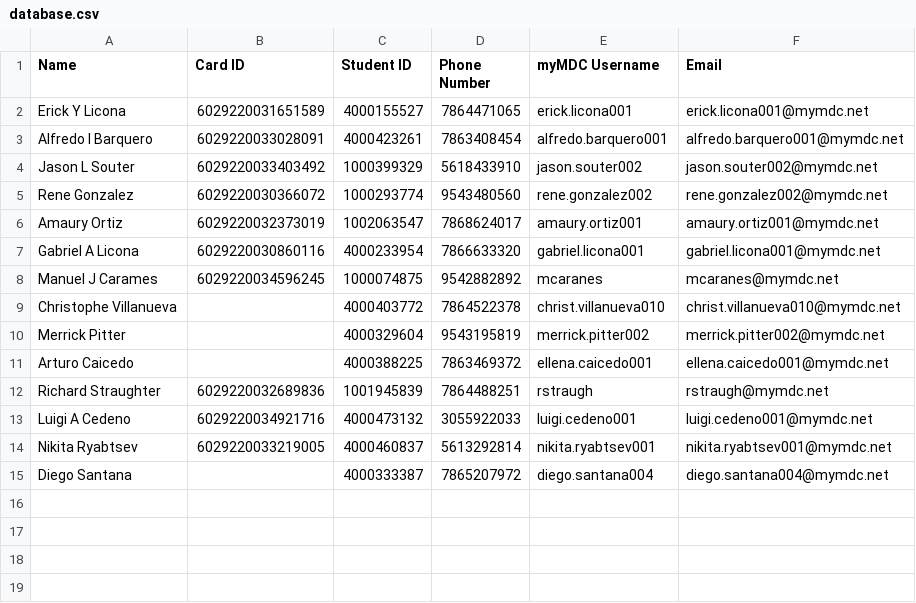
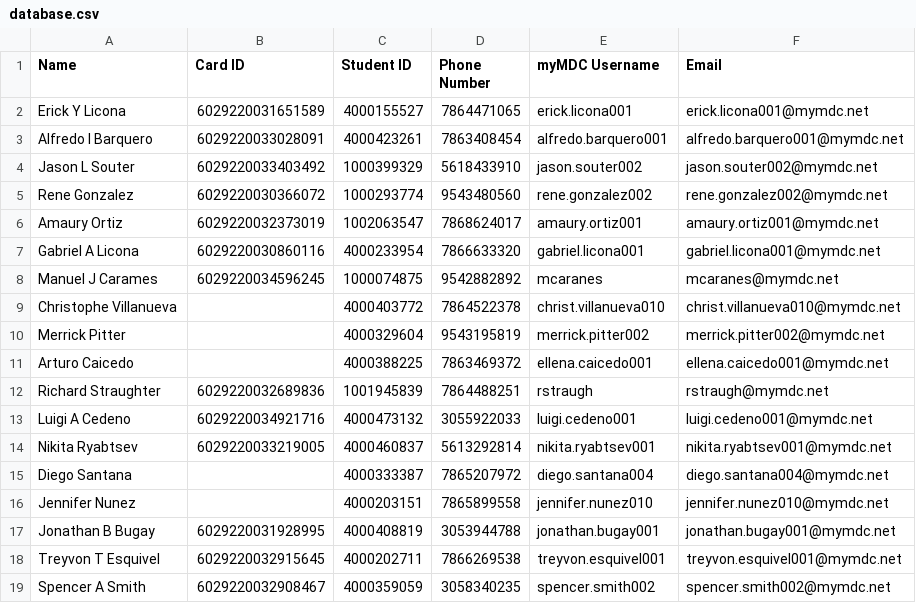
Before and after one commit to G33k-star/smart-id-verification-system, a CSV file: data/students/database.csv, drawn as a sheet; the diff names each change by its address in the sheet, - before the commit and + after, or states it on an @@ line.

Commit message:
Backup data 2026-04-21 20:00:03 UTC

```diff
--- a/data/students/database.csv
+++ b/data/students/database.csv
+row 16: Jennifer Nunez |  | 4000203151 | 7865899558 | jennifer.nunez010 | jennifer.nunez010@mymdc.net
+row 17: Jonathan B Bugay | 6029220031928995 | 4000408819 | 3053944788 | jonathan.bugay001 | jonathan.bugay001@mymdc.net
+row 18: Treyvon T Esquivel | 6029220032915645 | 4000202711 | 7866269538 | treyvon.esquivel001 | treyvon.esquivel001@mymdc.net
+row 19: Spencer A Smith | 6029220032908467 | 4000359059 | 3058340235 | spencer.smith002 | spencer.smith002@mymdc.net
```
Also changed, not shown: data/checkins/checkin_2026-04-21.csv, 8 other files.
